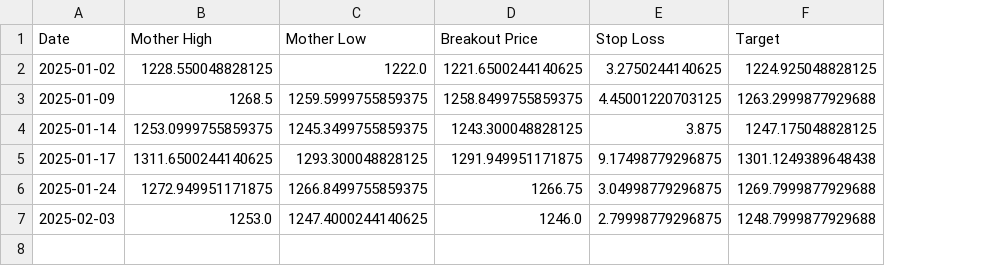
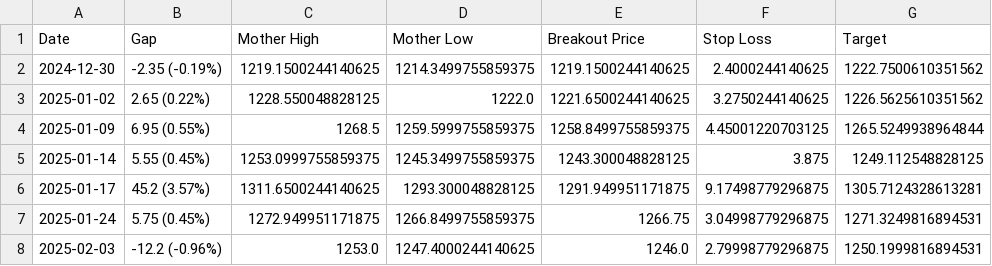
Before and after one commit to UdayDey0909/Inside-Candle-BackTesting, a CSV file: backtest_results.csv, drawn as a sheet; addresses are those after the commit; the diff names each change by its address in the sheet, - before the commit and + after, or states it on an @@ line.

```diff
--- a/backtest_results.csv
+++ b/backtest_results.csv
+column B (Gap), rows 3-8: 2.65 (0.22%) | 6.95 (0.55%) | 5.55 (0.45%) | 45.2 (3.57%) | 5.75 (0.45%) | -12.2 (-0.96%)
+row 2: 2024-12-30 | -2.35 (-0.19%) | 1219.1500244140625 | 1214.3499755859375 | 1219.1500244140625 | 2.4000244140625 | 1222.7500610351562
-G3 (Target): 1224.925048828125
+G3 (Target): 1226.5625610351562
-G4 (Target): 1263.2999877929688
+G4 (Target): 1265.5249938964844
-G5 (Target): 1247.175048828125
+G5 (Target): 1249.112548828125
-G6 (Target): 1301.1249389648438
+G6 (Target): 1305.7124328613281
-G7 (Target): 1269.7999877929688
+G7 (Target): 1271.3249816894531
-G8 (Target): 1248.7999877929688
+G8 (Target): 1250.1999816894531
```
Also changed, not shown: 9 other files.
